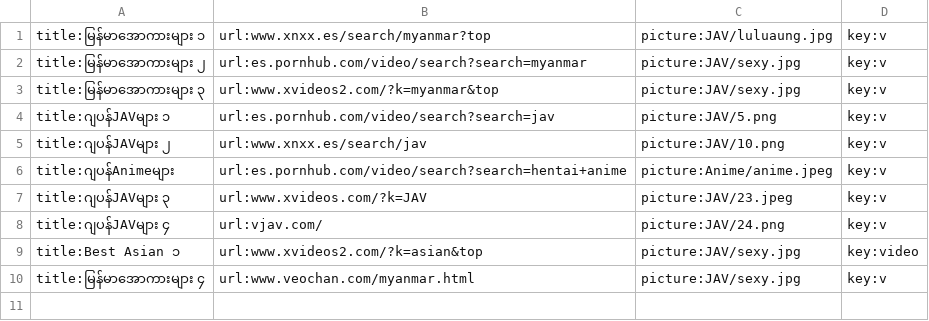
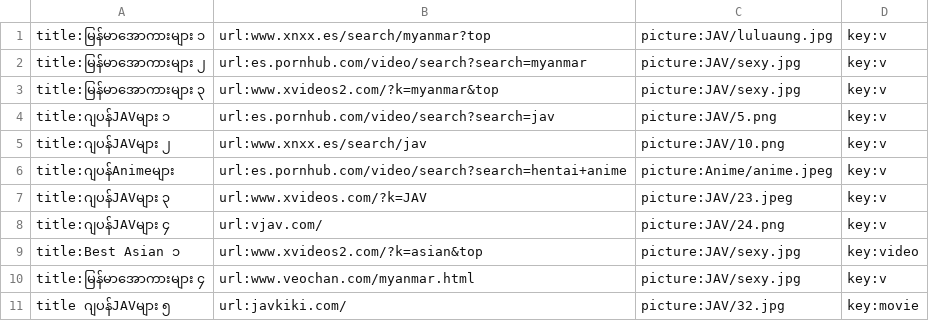
Before and after one commit to ghnaruto/movie_app, a CSV file: watch_category.csv, drawn as a sheet.

Commit message:
Update watch_category.csv

```diff
--- a/watch_category.csv
+++ b/watch_category.csv
@@ -10 +10,2 @@ title:Best Asian ၁,url:www.xvideos2.com/?k=asian&top,picture:JAV/sexy.jpg,key:
 title:မြန်မာအောကားများ ၄,url:www.veochan.com/myanmar.html,picture:JAV/sexy.jpg,key:v
+title ဂျပန်JAVများ ၅,url:javkiki.com/,picture:JAV/32.jpg,key:movie
```
